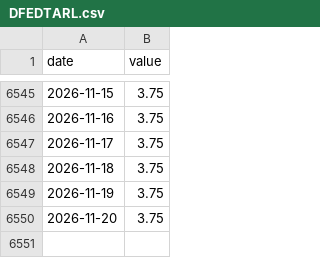
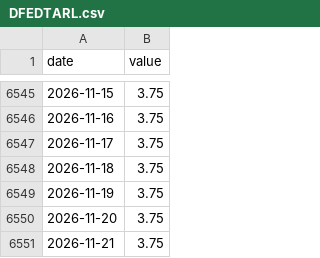
Before and after one commit to Janine1217/us-business-cycle-tracker, a CSV file: data/series/DFEDTARL.csv, drawn as a sheet; only a part is shown, gaps mark what is left out.

```diff
--- a/data/series/DFEDTARL.csv
+++ b/data/series/DFEDTARL.csv
@@ -6550 +6550,2 @@ date,value
 2026-11-20,3.75
+2026-11-21,3.75
```
Also changed, not shown: data/series/DFEDTARU.csv, data/series/SOX.csv, 4 other files.
